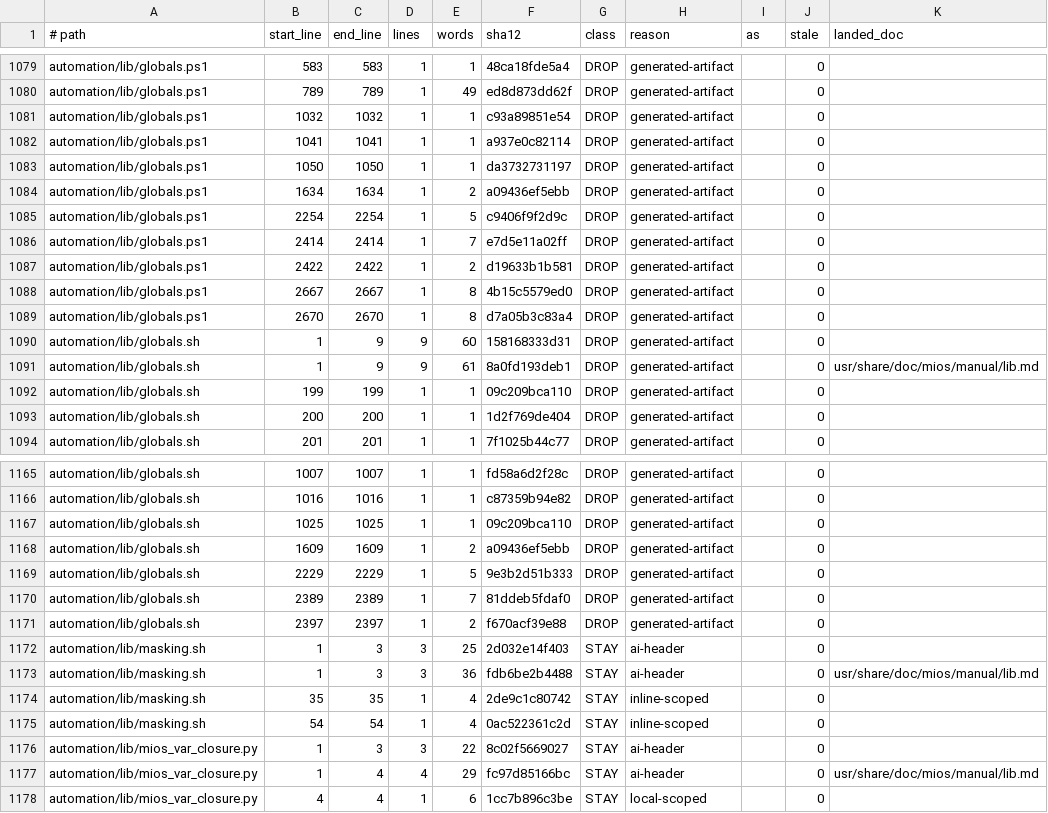
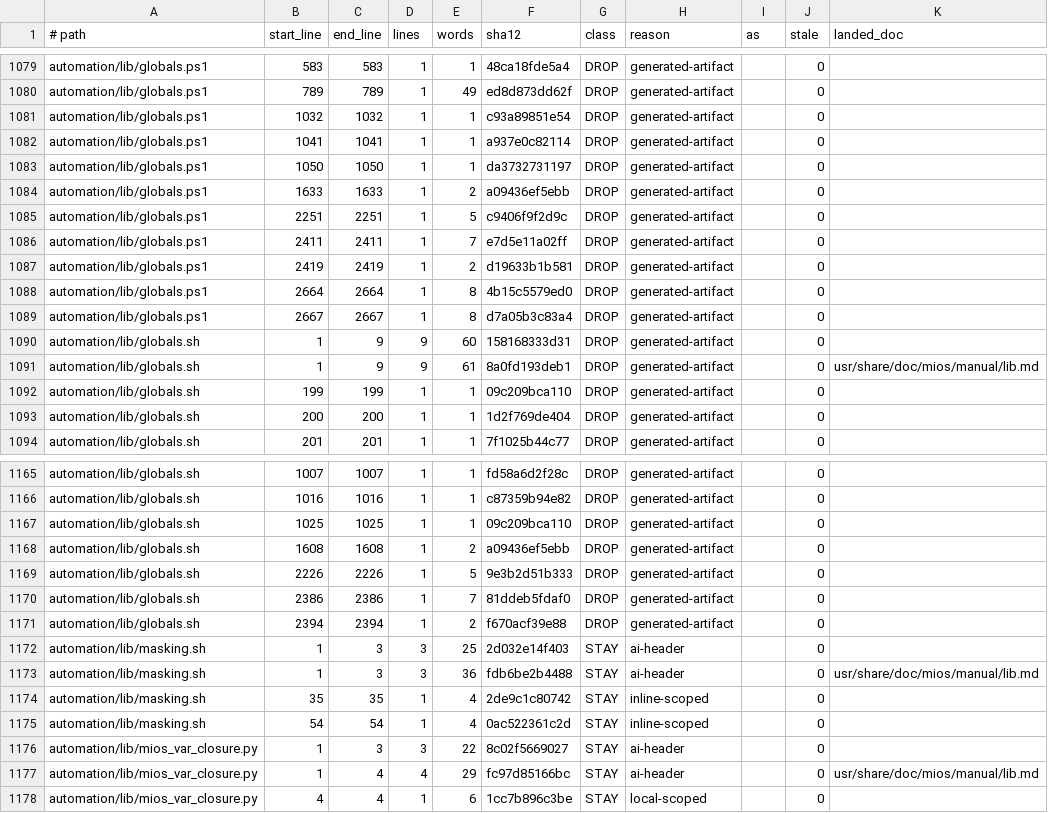
Before and after one commit to mios-dev/MiOS, a TSV file: usr/share/mios/reference/manual-corpus.tsv, drawn as a sheet; only a part is shown, gaps mark what is left out; the diff names each change by its address in the sheet, - before the commit and + after, or states it on an @@ line.

Commit message:
fix(sync): update manual corpus ledger for globals line number shift

```diff
--- a/usr/share/mios/reference/manual-corpus.tsv
+++ b/usr/share/mios/reference/manual-corpus.tsv
-B1084 (start_line): 1634
+B1084 (start_line): 1633
-C1084 (end_line): 1634
+C1084 (end_line): 1633
-B1085 (start_line): 2254
+B1085 (start_line): 2251
-C1085 (end_line): 2254
+C1085 (end_line): 2251
-B1086 (start_line): 2414
+B1086 (start_line): 2411
-C1086 (end_line): 2414
+C1086 (end_line): 2411
-B1087 (start_line): 2422
+B1087 (start_line): 2419
-C1087 (end_line): 2422
+C1087 (end_line): 2419
-B1088 (start_line): 2667
+B1088 (start_line): 2664
-C1088 (end_line): 2667
+C1088 (end_line): 2664
-B1089 (start_line): 2670
+B1089 (start_line): 2667
-C1089 (end_line): 2670
+C1089 (end_line): 2667
-B1168 (start_line): 1609
+B1168 (start_line): 1608
-C1168 (end_line): 1609
+C1168 (end_line): 1608
-B1169 (start_line): 2229
+B1169 (start_line): 2226
-C1169 (end_line): 2229
+C1169 (end_line): 2226
-B1170 (start_line): 2389
+B1170 (start_line): 2386
-C1170 (end_line): 2389
+C1170 (end_line): 2386
-B1171 (start_line): 2397
+B1171 (start_line): 2394
-C1171 (end_line): 2397
+C1171 (end_line): 2394
```
Also changed, not shown: 2 other files.
